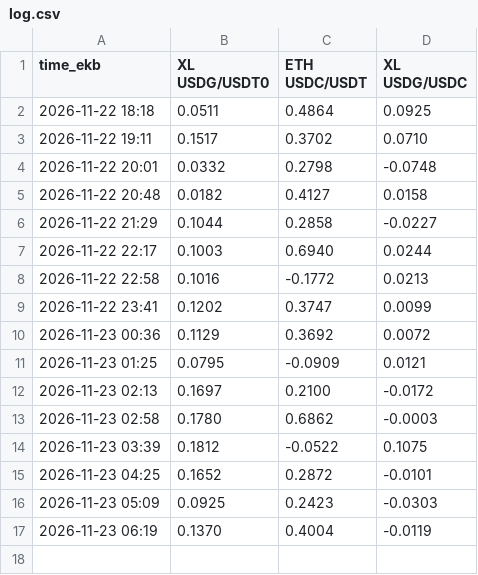
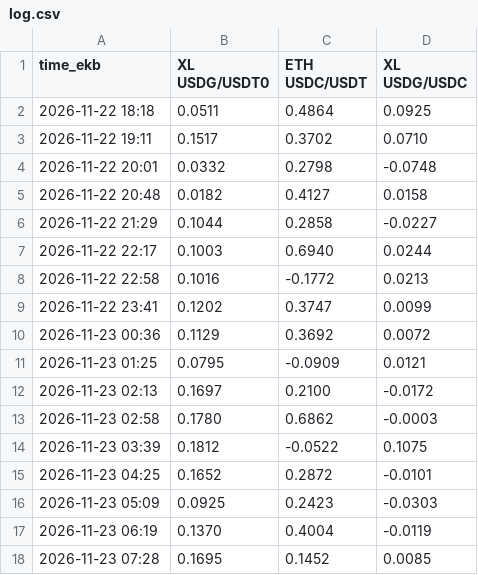
Before and after one commit to Pixel-Dadd/PEG, a CSV file: log.csv, drawn as a sheet.

```diff
--- a/log.csv
+++ b/log.csv
@@ -17 +17,2 @@ time_ekb,XL USDG/USDT0,ETH USDC/USDT,XL USDG/USDC
 2026-11-23 06:19,0.1370,0.4004,-0.0119
+2026-11-23 07:28,0.1695,0.1452,0.0085
```
Also changed, not shown: 1 other file.
